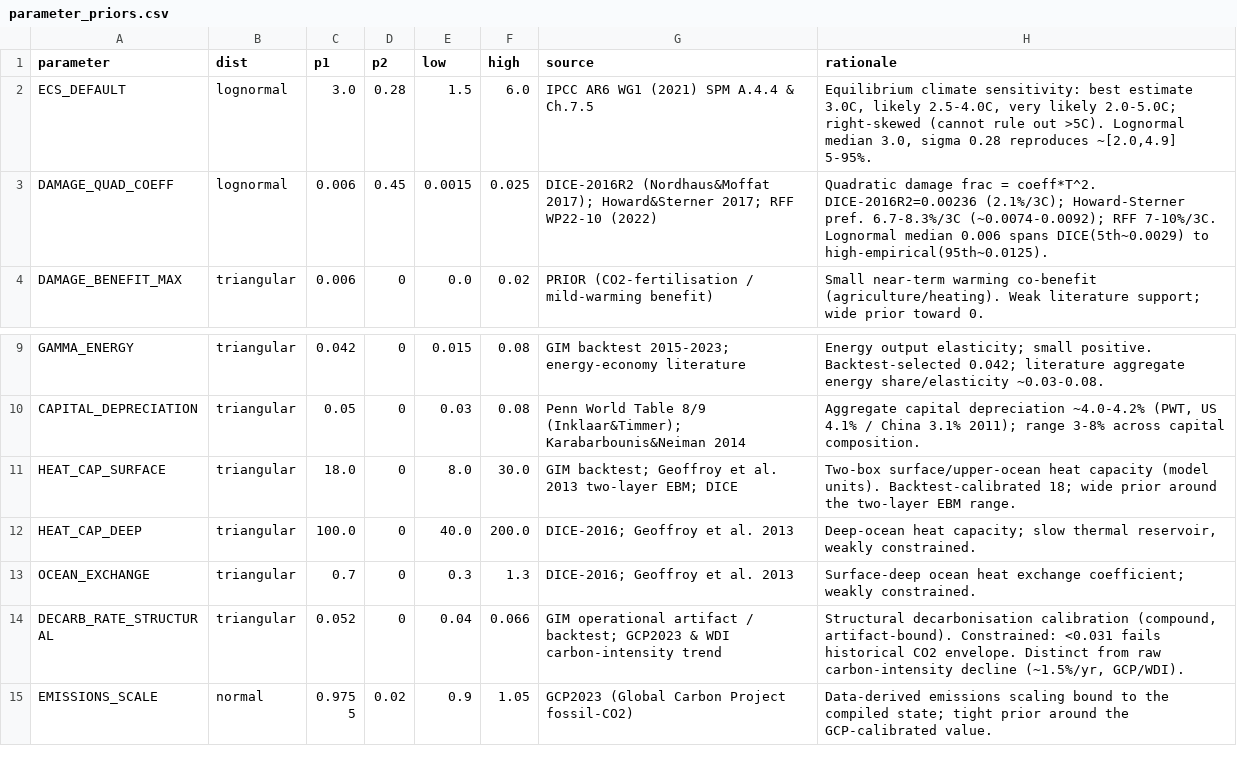
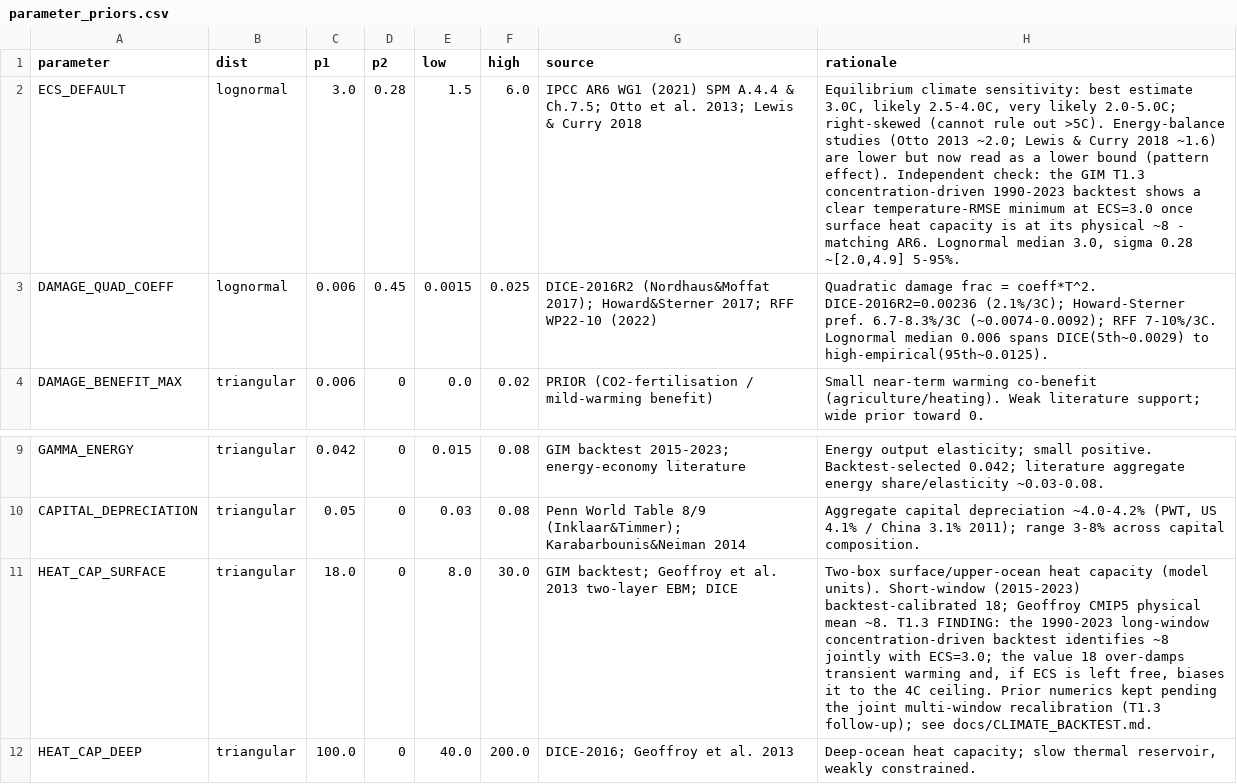
Before and after one commit to Theclimateguy/GIM, a CSV file: data/parameter_priors.csv, drawn as a sheet; only a part is shown, gaps mark what is left out; the shorter side is filled out with more unchanged rows; the diff names each change by its address in the sheet, - before the commit and + after, or states it on an @@ line.

Commit message:
T1.3: long-window climate calibration (1990-2023)
Adds an observational window long enough to identify the climate-response
parameters (peer review: ECS unconstrained over the 8-year economic window).

Data (primary sources, validated):
- data/global_co2_emissions_owid.csv: GCB fossil+cement CO2 1750-2024 (OWID OWID_WRL);
  cumulative 1750-2023 = 494 GtC, matches GCB.
- climate_observations_1990_2023.json: NOAA GML CO2 ppm + HadCRUT.5.1.0.0 temperature
  rebased to 1850-1900 with a fixed offset reproducing the legacy 2015-2023 fixture
  bit-for-bit (guarded by a test).
- scripts/build_climate_observations.py builds both from source values.

gim/climate_backtest.py: climate-only backtest reusing the exact production carbon
cycle + two-box EBM, free-running from the 1750 pre-industrial state under observed
emissions; only 1990-2023 scored. Two modes: emission-driven and concentration-driven
(EBM forced by observed CO2, isolating ECS as in Otto 2013 / Lewis & Curry 2018).
Adds an inert prescribed_co2_gt hook to update_global_climate (golden backtest RMSEs
unchanged: 1.025/1.605/0.138).

Findings (docs/CLIMATE_BACKTEST.md):
- emission-driven CO2 ~10 ppm low -> missing land-use-change source (model is fossil-only).
- concentration-driven, clear interior temp-RMSE minimum at ECS=3.0 (AR6 central) once
  surface heat capacity is at its physical ~8 -> the window DOES identify ECS.
- production HEAT_CAP_SURFACE=18 is a short-window artifact: over-damps the transient and,
  left free, pins ECS to the 4C ceiling. Joint multi-window recalibration recommended
  (deferred; not applied, since lowering it alone worsens the short-window golden RMSE).

tests/test_climate_backtest.py (7 tests); enriched ECS/HEAT_CAP_SURFACE prior rationales
(numerics unchanged).

```diff
--- a/data/parameter_priors.csv
+++ b/data/parameter_priors.csv
-G2 (source): …A.4.4 & Ch.7.5
+G2 (source): …A.4.4 & Ch.7.5; Otto et al. 2013; Lewis & Curry 2018
-H2 (rationale): …out >5C). Lognormal median 3.0, sigma 0.28 reproduces ~[2.0,4.9] 5-95%.
+H2 (rationale): …out >5C). Energy-balance studies (Otto 2013 ~2.0; Lewis & Curry 2018 ~1.6) are lower but now read as a lower bound (pattern effect). Independent check: the GIM T1.3 concentration-driven 1990-2023 backtest shows a clear temperature-RMSE minimum at ECS=3.0 once surface heat capacity is at its physical ~8 - matching AR6. Lognormal median 3.0, sigma 0.28 ~[2.0,4.9] 5-95%.
-H11 (rationale): …(model units). Backtest-calibrated 18; wide prior around the two-layer EBM range.
+H11 (rationale): …(model units). Short-window (2015-2023) backtest-calibrated 18; Geoffroy CMIP5 physical mean ~8. T1.3 FINDING: the 1990-2023 long-window concentration-driven backtest identifies ~8 jointly with ECS=3.0; the value 18 over-damps transient warming and, if ECS is left free, biases it to the 4C ceiling. Prior numerics kept pending the joint multi-window recalibration (T1.3 follow-up); see docs/CLIMATE_BACKTEST.md.
```
Also changed, not shown: 8 other files.
